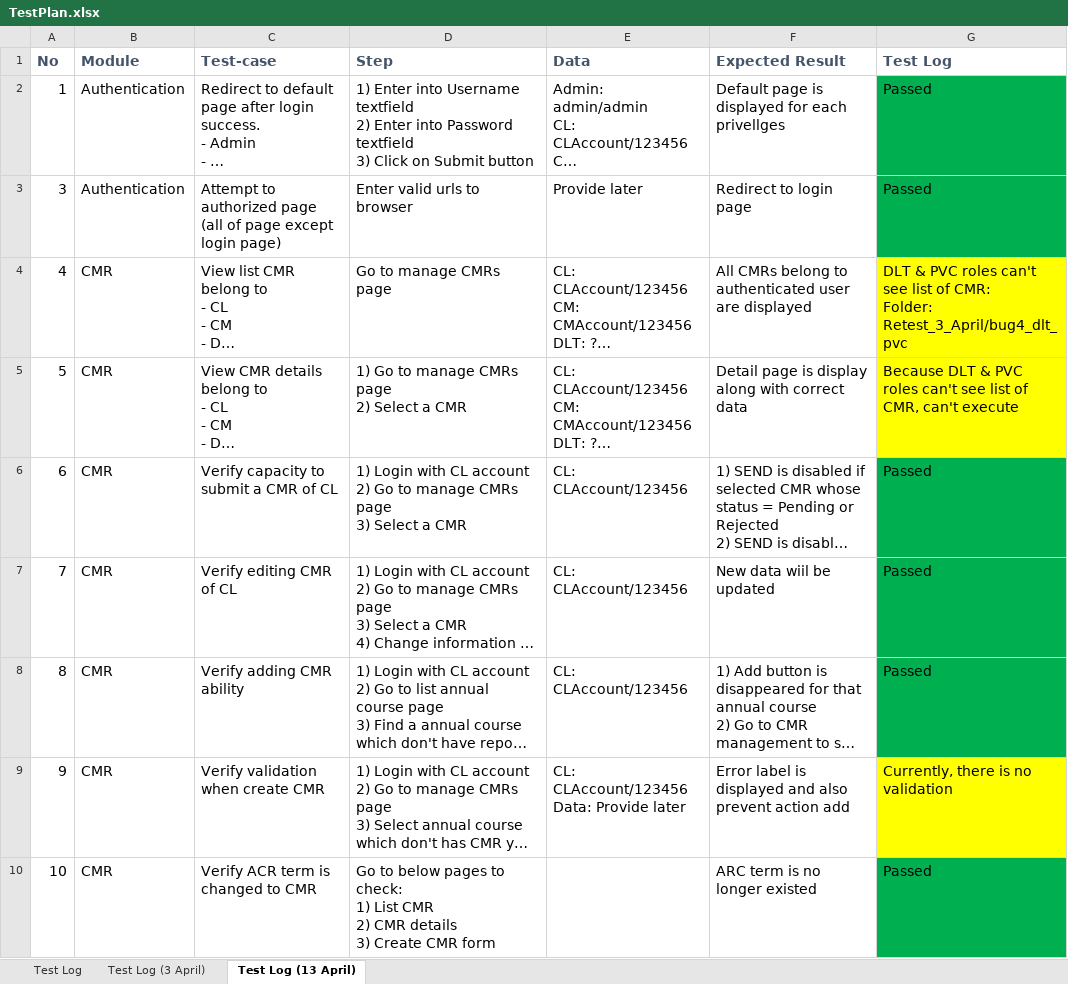
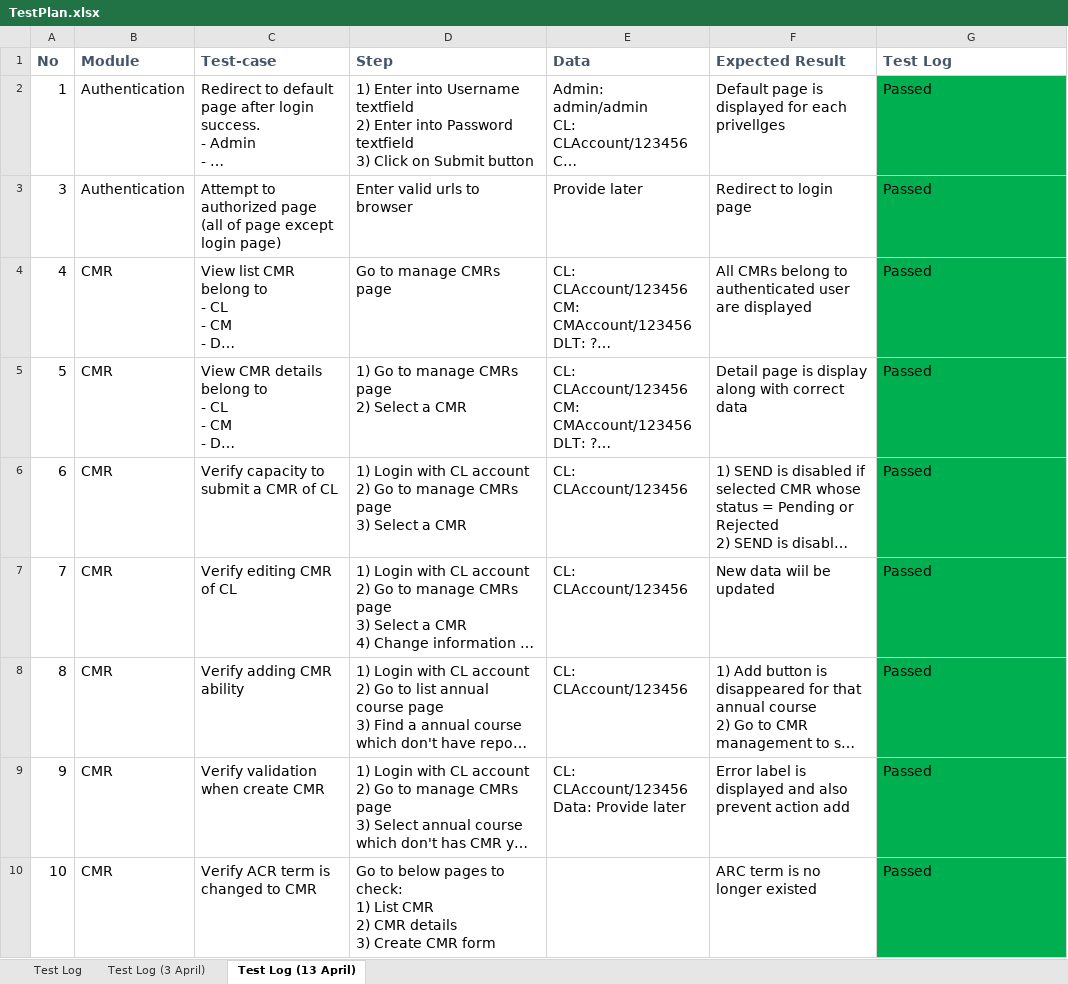
Before and after one commit to chung1991/webenterprise, an Excel workbook: Document/Test Plan/TestPlan.xlsx, sheet Test Log (13 April), drawn as a sheet; only a part is shown; long unchanged cells end in …; values as stored, in another font and other column widths than the file's, no borders; ↵ is a line break in a cell; the diff covers the shown part only; the diff names each change by its address in the sheet, - before the commit and + after, or states it on an @@ line.

Commit message:
Update test plan

```diff
--- a/Document/Test Plan/TestPlan.xlsx (sheet Test Log (13 April))
+++ b/Document/Test Plan/TestPlan.xlsx (sheet Test Log (13 April))
-G4 (Test Log): DLT & PVC roles can't see list of CMR: ↵ Folder: Retest_3_April/bug4_dlt_pvc
+G4 (Test Log): Passed
-G4:G5 fill: #FFFF00
+G4:G5 fill: #00B050
-G5 (Test Log): Because DLT & PVC roles can't see list of CMR, can't execute
+G5 (Test Log): Passed
-G9 (Test Log): Currently, there is no validation
+G9 (Test Log): Passed
-G9 fill: #FFFF00
+G9 fill: #00B050
```
Also changed, not shown: 4 edited cells and cell formats elsewhere in this sheet.
